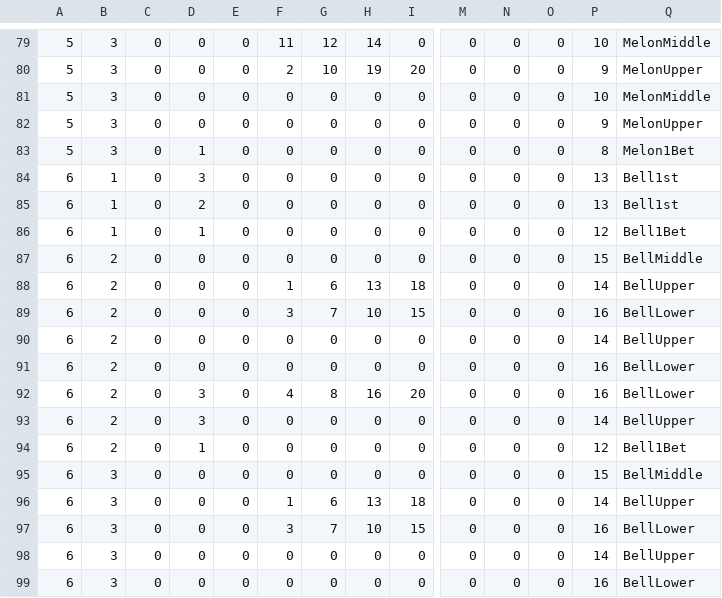
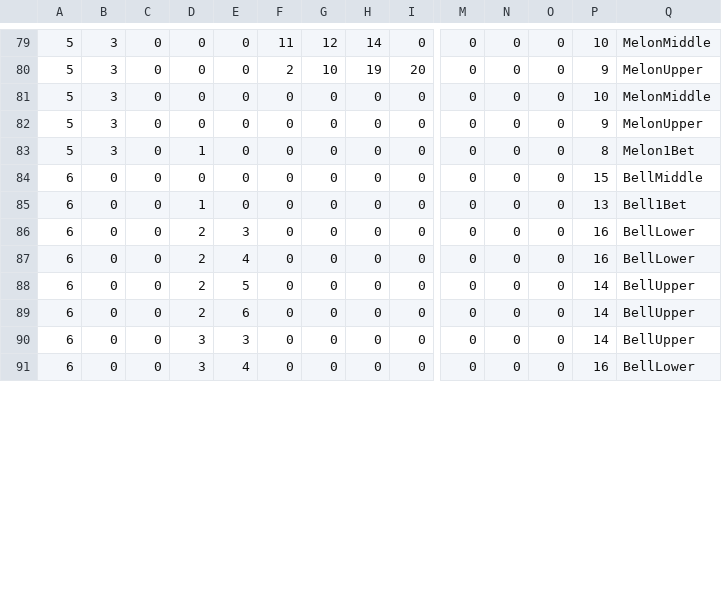
Before and after one commit to Tom201512/Nostalgia-Remake, a CSV file: Assets/DataFile/ReelL/ReelLCondition.csv, drawn as a sheet; only a part is shown, gaps mark what is left out; removed rows and columns are numbered as before the commit, all else as after; rows hold the shown columns only; the diff covers the shown part only; the diff names each change by its address in the sheet, - before the commit and + after, or states it on an @@ line.

```diff
--- a/Assets/DataFile/ReelL/ReelLCondition.csv
+++ b/Assets/DataFile/ReelL/ReelLCondition.csv
-B84: 1
+B84: 0
-D84: 3
+D84: 0
-P84: 13
+P84: 15
-Q84: Bell1st
+Q84: BellMiddle
-row 85: 6 | 1 | 0 | 2 | 0 | 0 | 0 | 0 | 0 | 0 | 0 | 0 | 13 | Bell1st
-B85: 1
+B85: 0
-P85: 12
+P85: 13
-row 87: 6 | 2 | 0 | 0 | 0 | 0 | 0 | 0 | 0 | 0 | 0 | 0 | 15 | BellMiddle
-row 88: 6 | 2 | 0 | 0 | 0 | 1 | 6 | 13 | 18 | 0 | 0 | 0 | 14 | BellUpper
-row 89: 6 | 2 | 0 | 0 | 0 | 3 | 7 | 10 | 15 | 0 | 0 | 0 | 16 | BellLower
-B86:B87: 2
+B86:B87: 0
-D86:D87: 0
+D86:D87: 2
-E86: 0
+E86: 3
-P86: 14
+P86: 16
-Q86: BellUpper
+Q86: BellLower
-E87: 0
+E87: 4
-row 92: 6 | 2 | 0 | 3 | 0 | 4 | 8 | 16 | 20 | 0 | 0 | 0 | 16 | BellLower
-B88:B89: 2
+B88:B89: 0
-D88: 3
+D88: 2
-E88: 0
+E88: 5
-D89: 1
+D89: 2
-E89: 0
+E89: 6
-P89: 12
+P89: 14
-Q89: Bell1Bet
+Q89: BellUpper
-row 95: 6 | 3 | 0 | 0 | 0 | 0 | 0 | 0 | 0 | 0 | 0 | 0 | 15 | BellMiddle
-row 96: 6 | 3 | 0 | 0 | 0 | 1 | 6 | 13 | 18 | 0 | 0 | 0 | 14 | BellUpper
-row 97: 6 | 3 | 0 | 0 | 0 | 3 | 7 | 10 | 15 | 0 | 0 | 0 | 16 | BellLower
-B90:B91: 3
+B90:B91: 0
-D90:D91: 0
+D90:D91: 3
-E90: 0
+E90: 3
-E91: 0
+E91: 4
```
Also changed, not shown: 11 edited cells elsewhere in this file, Assets/DataFile/ReelL/ReelLTable.csv, Assets/DataFile/ReelM/ReelMConditions.csv, 6 other files.
